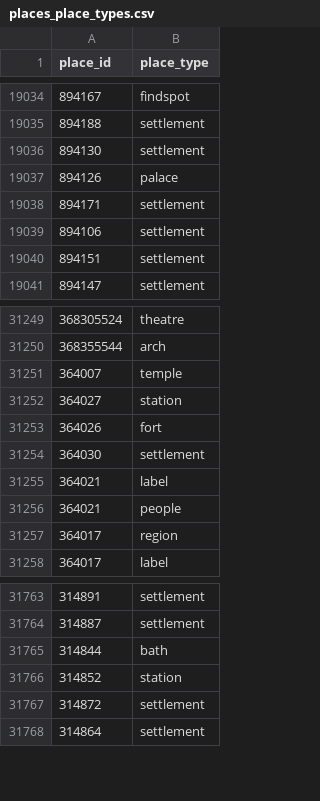
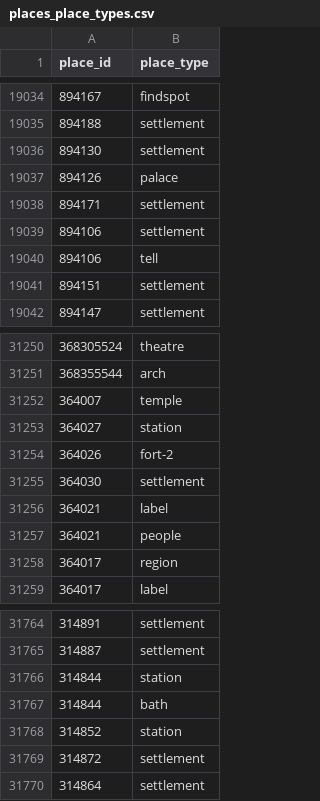
Before and after one commit to isawnyu/pleiades.datasets, a CSV file: data/gis/places_place_types.csv, drawn as a sheet; only a part is shown, gaps mark what is left out.

```diff
--- a/data/gis/places_place_types.csv
+++ b/data/gis/places_place_types.csv
@@ -19039,2 +19039,3 @@
 894106,settlement
+894106,tell
 894151,settlement
@@ -31252,3 +31253,3 @@
 364027,station
-364026,fort
+364026,fort-2
 364030,settlement
@@ -31764,2 +31765,3 @@
 314887,settlement
+314844,station
 314844,bath
```
Also changed, not shown: 1 other file.
